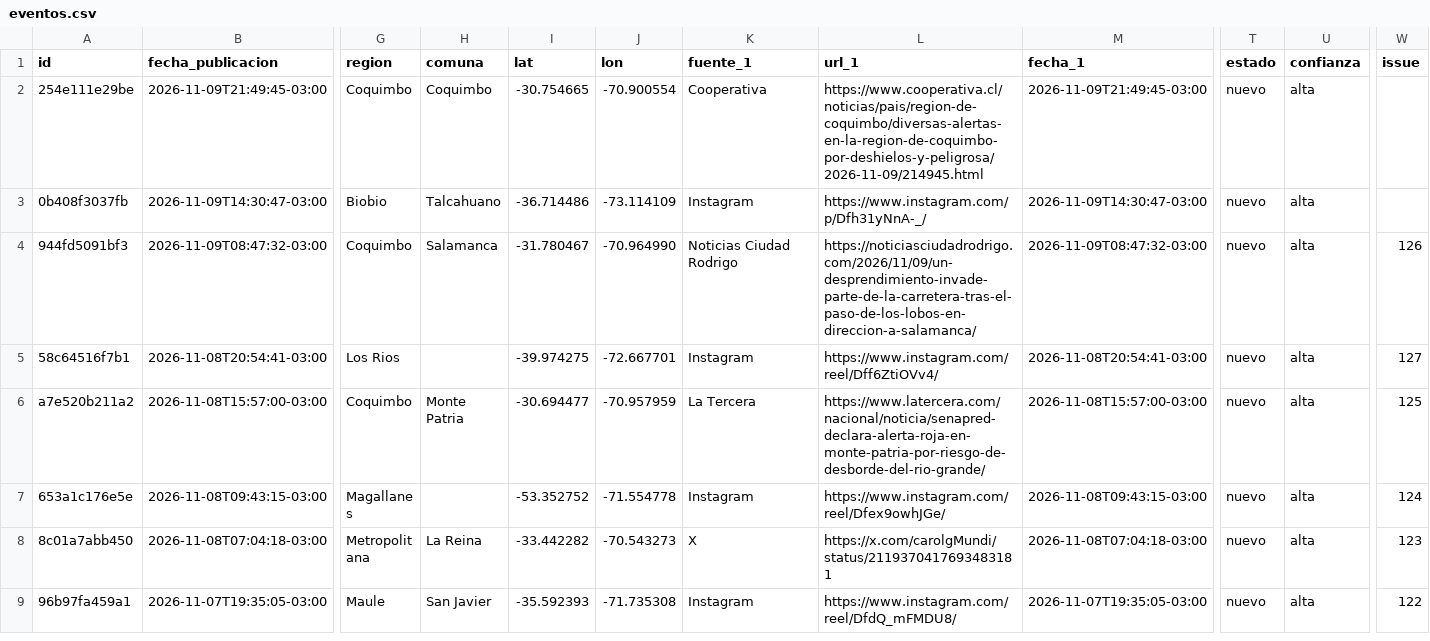
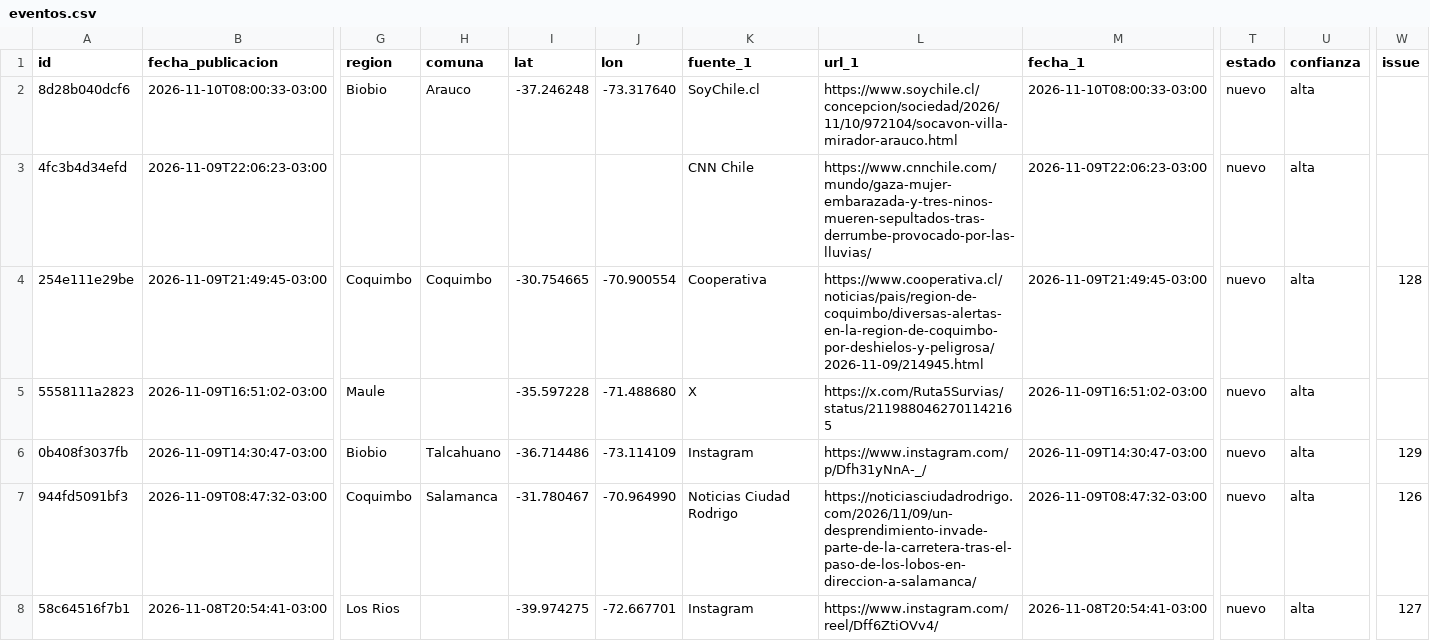
Before and after one commit to jalvarezamadogeologo/buscador-remociones, a CSV file: docs/eventos.csv, drawn as a sheet; only a part is shown, gaps mark what is left out; the shorter side is filled out with more unchanged rows; addresses are those after the commit; rows hold the shown columns only; the diff names each change by its address in the sheet, - before the commit and + after, or states it on an @@ line.

```diff
--- a/docs/eventos.csv
+++ b/docs/eventos.csv
+row 2: 8d28b040dcf6 | 2026-11-10T08:00:33-03:00 | Biobio | Arauco | -37.246248 | -73.317640 | SoyChile.cl | https://www.soychile.cl/concepcion/sociedad/2026/11/10/972104/socavon-villa-mirador-arauco.html | 2026-11-10T08:00:33-03:00 | nuevo | alta
+row 3: 4fc3b4d34efd | 2026-11-09T22:06:23-03:00 |  |  |  |  | CNN Chile | https://www.cnnchile.com/mundo/gaza-mujer-embarazada-y-tres-ninos-mueren-sepultados-tras-derrumbe-provocado-por-las-lluvias/ | 2026-11-09T22:06:23-03:00 | nuevo | alta
-W4 (issue): (empty)
+W4 (issue): 128
+row 5: 5558111a2823 | 2026-11-09T16:51:02-03:00 | Maule |  | -35.597228 | -71.488680 | X | https://x.com/Ruta5Survias/status/2119880462701142165 | 2026-11-09T16:51:02-03:00 | nuevo | alta
-W6 (issue): (empty)
+W6 (issue): 129
```
Also changed, not shown: data/eventos.csv, 5 other files.
